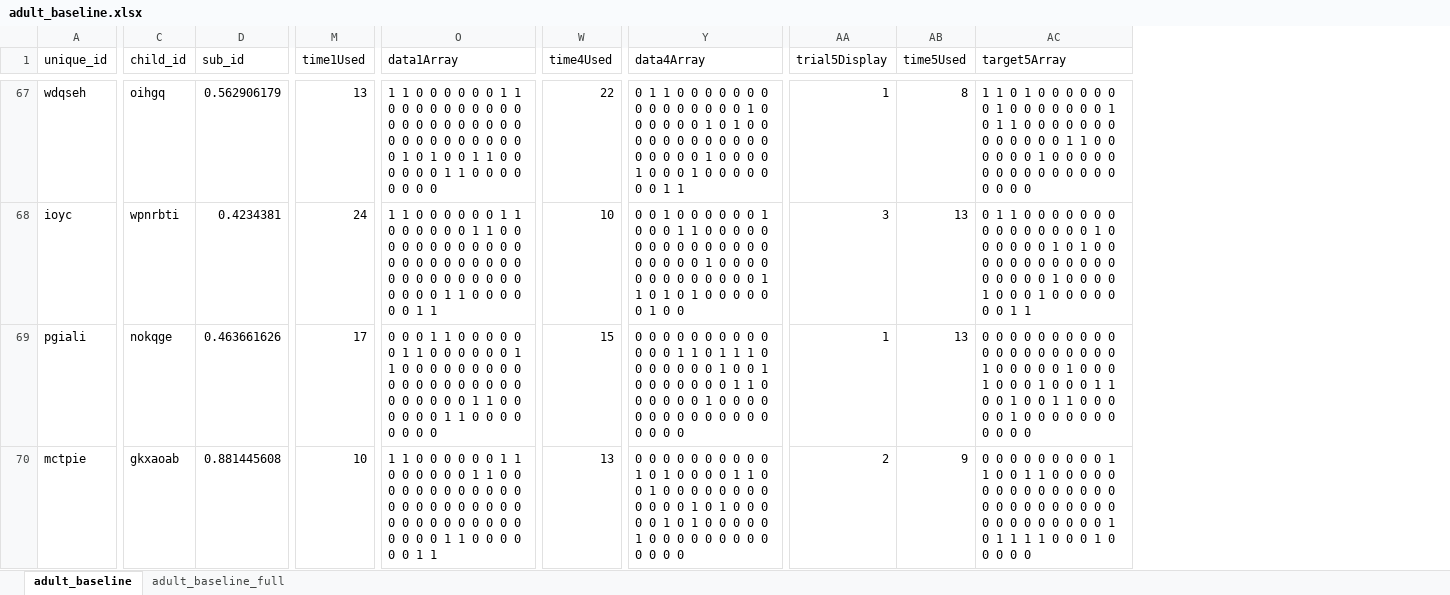
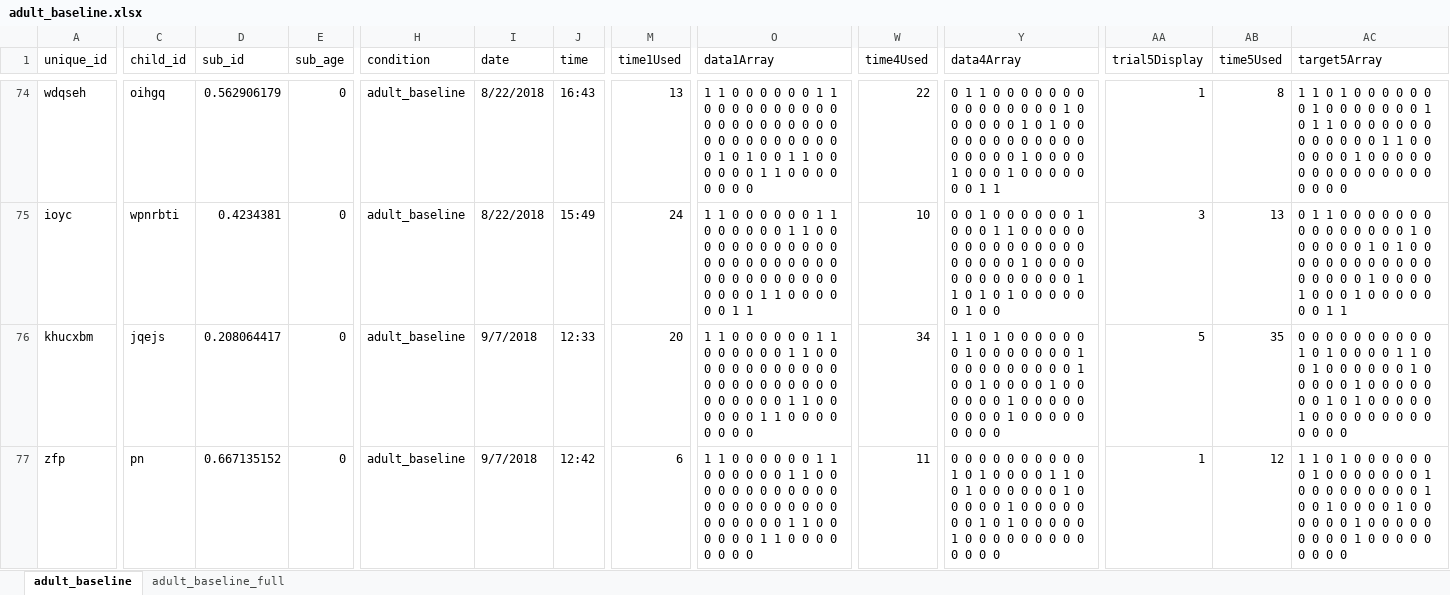
Before and after one commit to mcmeyers/iteratedlearning, an Excel workbook: data/adult_baseline.xlsx, sheet adult_baseline, drawn as a sheet; only a part is shown, gaps mark what is left out; values as stored, in another font and other column widths than the file's, no cell formats; conditional formats not drawn; addresses are those after the commit; the diff covers the shown part only; the diff names each change by its address in the sheet, - before the commit and + after, or states it on an @@ line.

```diff
--- a/data/adult_baseline.xlsx (sheet adult_baseline)
+++ b/data/adult_baseline.xlsx (sheet adult_baseline)
@@ column E (sub_age) unhidden, rows 74-77: all 0 @@
@@ column H (condition) unhidden, rows 74-77: all adult_baseline @@
@@ column I (date) unhidden, rows 74-77: 8/22/2018 | 8/22/2018 | 9/7/2018 | 9/7/2018 @@
@@ column J (time) unhidden, rows 74-77: 16:43 | 15:49 | 12:33 | 12:42 @@
-A76 (unique_id): pgiali
+A76 (unique_id): khucxbm
-C76 (child_id): nokqge
+C76 (child_id): jqejs
-D76 (sub_id): 0.463661626
+D76 (sub_id): 0.208064417
-M76 (time1Used): 17
+M76 (time1Used): 20
-O76 (data1Array): 0 0 0 1 1 0 0 0 0 0 0 1 1 0 0 0 0 0 0 1 1 0 0 0 0…
+O76 (data1Array): 1 1 0 0 0 0 0 0 1 1 0 0 0 0 0 0 1 1 0 0 0 0 0 0 0…
-W76 (time4Used): 15
+W76 (time4Used): 34
-Y76 (data4Array): 0 0 0 0 0 0 0 0 0 0 0 0 0 1 1 0 1 1 1 0 0 0 0 0 0 0 1 0 0 1 0 0 0 0 0 0 0 1 1 0 0 0 0 0 0 1 0 0 0 0 0 0 0 0 0 0 0 0 0…
+Y76 (data4Array): 1 1 0 1 0 0 0 0 0 0 0 1 0 0 0 0 0 0 0 1 0 0 0 0 0 0 0 0 0 1 0 0 1 0 0 0 0 1 0 0 0 0 0 0 1 0 0 0 0 0 0 0 0 0 1 0 0 0 0…
-AA76 (trial5Display): 1
+AA76 (trial5Display): 5
-AB76 (time5Used): 13
+AB76 (time5Used): 35
-AC76 (target5Array): …0 0 0 0 0 0 0 0 0 0 0 0 0 0 1 0 0 0 0 0 1 0 0 0 1 0 0 0 1 0 0 0 1 1 0 0 1 0 0 1 1 0 0 0 0 0 1 0 0 0 0…
+AC76 (target5Array): …0 0 0 0 1 0 1 0 0 0 0 1 1 0 0 1 0 0 0 0 0 0 1 0 0 0 0 0 1 0 0 0 0 0 0 0 1 0 1 0 0 0 0 0 1 0 0 0 0 0 0…
-A77 (unique_id): mctpie
+A77 (unique_id): zfp
-C77 (child_id): gkxaoab
+C77 (child_id): pn
-D77 (sub_id): 0.881445608
+D77 (sub_id): 0.667135152
-M77 (time1Used): 10
+M77 (time1Used): 6
-O77 (data1Array): …0 0 0 0 0 0 0 0 0 0 0 0 1 1 0 0 0 0 0 0 1 1
+O77 (data1Array): …0 0 0 0 1 1 0 0 0 0 0 0 1 1 0 0 0 0 0 0 0 0
-W77 (time4Used): 13
+W77 (time4Used): 11
-Y77 (data4Array): …0 0 0 0 0 0 0 0 0 0 1 0 1 0 0 0 0…
+Y77 (data4Array): …0 0 0 0 1 0 0 0 0 0 1 0 0 0 0 0 0…
-AA77 (trial5Display): 2
+AA77 (trial5Display): 1
-AB77 (time5Used): 9
+AB77 (time5Used): 12
-AC77 (target5Array): 0 0 0 0 0 0 0 0 0 1 1 0 0 1 1 0 0 0 0 0 0 0 0 0 0 0 0 0 0 0 0 0 0 0 0 0 0 0 0 0 0 0 0 0 0 0 0 0 0 1 0 1 1 1 1 0 0 0 1 0 0 0 0…
+AC77 (target5Array): 1 1 0 1 0 0 0 0 0 0 0 1 0 0 0 0 0 0 0 1 0 0 0 0 0 0 0 0 0 1 0 0 1 0 0 0 0 1 0 0 0 0 0 0 1 0 0 0 0 0 0 0 0 0 1 0 0 0 0 0 0 0 0…
```
Also changed, not shown: 7 added rows, 14 removed rows and 208 edited cells elsewhere in this sheet, sheet adult_baseline_full, cell formats, formulas that keep their value, hidden cells, 10 other files.
